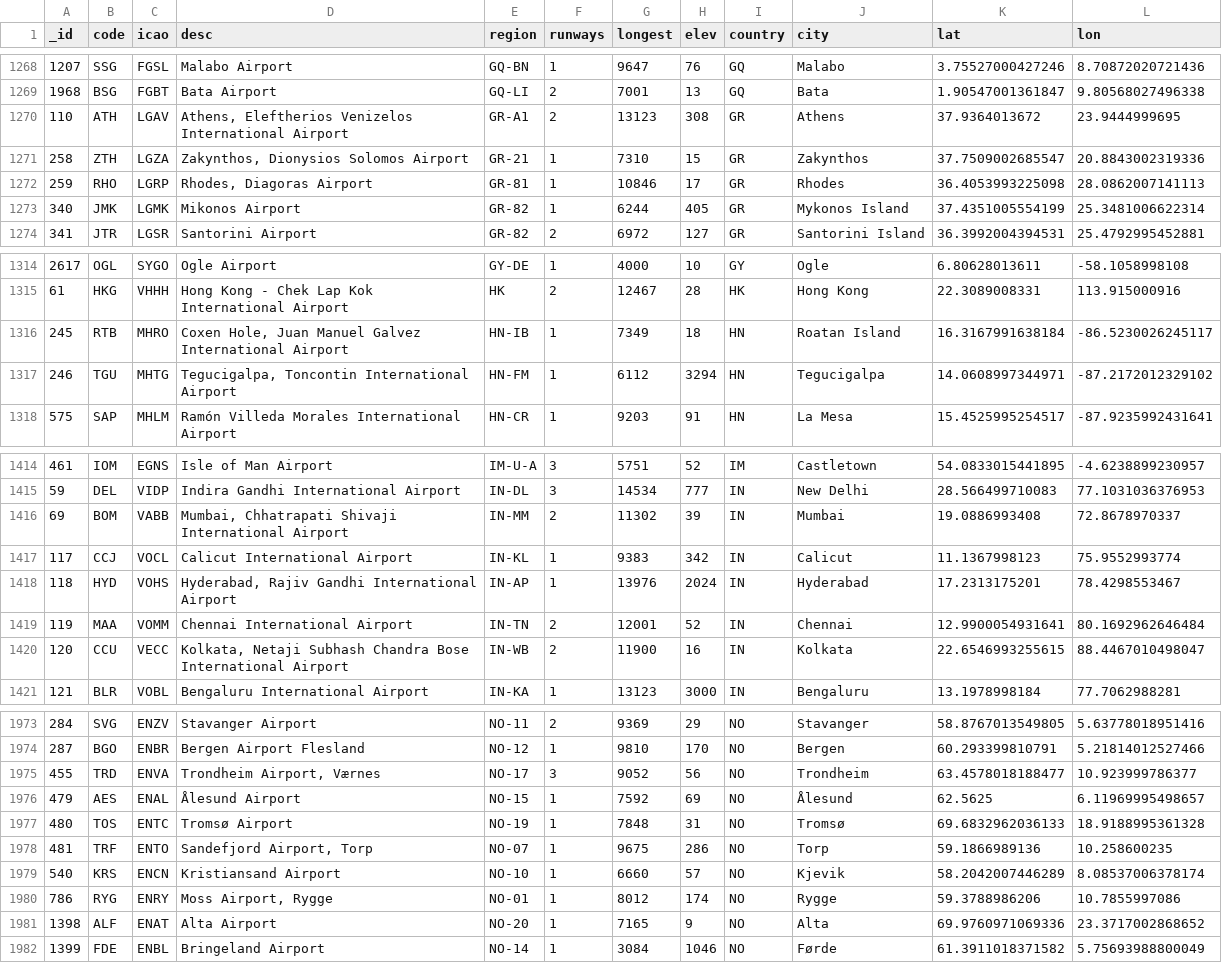
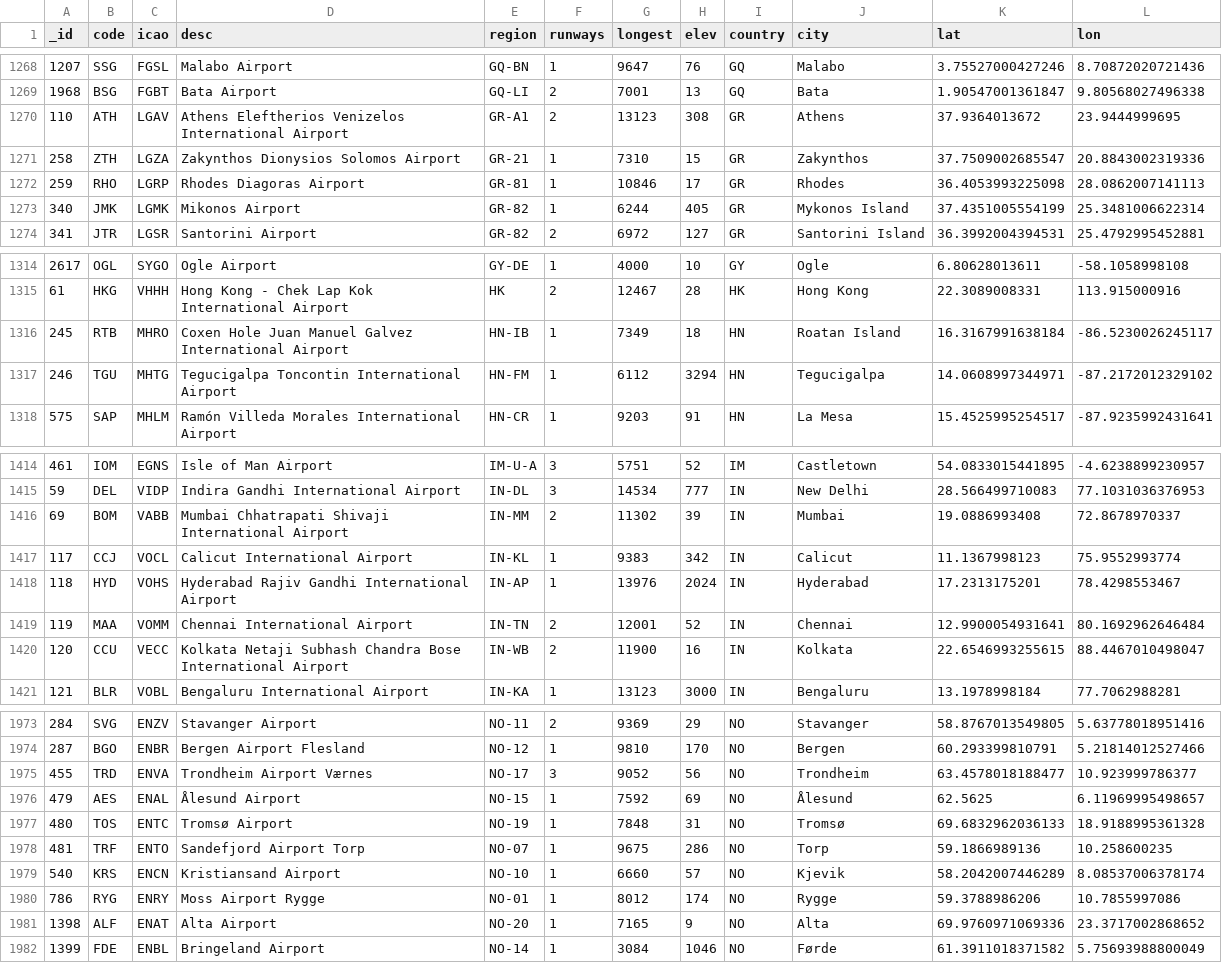
Before and after one commit to maxmin93/agenspop-monitor, a CSV file: backend/src/main/resources/airroutes/test-nodes-airport.csv, drawn as a sheet; only a part is shown, gaps mark what is left out; the diff covers the shown part only.

```diff
--- a/backend/src/main/resources/airroutes/test-nodes-airport.csv
+++ b/backend/src/main/resources/airroutes/test-nodes-airport.csv
@@ -1269,5 +1269,5 @@ _id,code,icao,desc,region,runways,longest,elev,country,city,lat,lon
 1968,BSG,FGBT,Bata Airport,GQ-LI,2,7001,13,GQ,Bata,1.90547001361847,9.80568027496338
-110,ATH,LGAV,"Athens, Eleftherios Venizelos International Airport",GR-A1,2,13123,308,GR,Athens,37.9364013672,23.9444999695
-258,ZTH,LGZA,"Zakynthos, Dionysios Solomos Airport",GR-21,1,7310,15,GR,Zakynthos,37.7509002685547,20.8843002319336
-259,RHO,LGRP,"Rhodes, Diagoras Airport",GR-81,1,10846,17,GR,Rhodes,36.4053993225098,28.0862007141113
+110,ATH,LGAV,Athens Eleftherios Venizelos International Airport,GR-A1,2,13123,308,GR,Athens,37.9364013672,23.9444999695
+258,ZTH,LGZA,Zakynthos Dionysios Solomos Airport,GR-21,1,7310,15,GR,Zakynthos,37.7509002685547,20.8843002319336
+259,RHO,LGRP,Rhodes Diagoras Airport,GR-81,1,10846,17,GR,Rhodes,36.4053993225098,28.0862007141113
 340,JMK,LGMK,Mikonos Airport,GR-82,1,6244,405,GR,Mykonos Island,37.4351005554199,25.3481006622314
@@ -1315,4 +1315,4 @@ _id,code,icao,desc,region,runways,longest,elev,country,city,lat,lon
 61,HKG,VHHH,Hong Kong - Chek Lap Kok International Airport,HK,2,12467,28,HK,Hong Kong,22.3089008331,113.915000916
-245,RTB,MHRO,"Coxen Hole, Juan Manuel Galvez International Airport",HN-IB,1,7349,18,HN,Roatan Island,16.3167991638184,-86.5230026245117
-246,TGU,MHTG,"Tegucigalpa, Toncontin International Airport",HN-FM,1,6112,3294,HN,Tegucigalpa,14.0608997344971,-87.2172012329102
+245,RTB,MHRO,Coxen Hole Juan Manuel Galvez International Airport,HN-IB,1,7349,18,HN,Roatan Island,16.3167991638184,-86.5230026245117
+246,TGU,MHTG,Tegucigalpa Toncontin International Airport,HN-FM,1,6112,3294,HN,Tegucigalpa,14.0608997344971,-87.2172012329102
 575,SAP,MHLM,Ramón Villeda Morales International Airport,HN-CR,1,9203,91,HN,La Mesa,15.4525995254517,-87.9235992431641
@@ -1415,7 +1415,7 @@ _id,code,icao,desc,region,runways,longest,elev,country,city,lat,lon
 59,DEL,VIDP,Indira Gandhi International Airport,IN-DL,3,14534,777,IN,New Delhi,28.566499710083,77.1031036376953
-69,BOM,VABB,"Mumbai, Chhatrapati Shivaji International Airport",IN-MM,2,11302,39,IN,Mumbai,19.0886993408,72.8678970337
+69,BOM,VABB,Mumbai Chhatrapati Shivaji International Airport,IN-MM,2,11302,39,IN,Mumbai,19.0886993408,72.8678970337
 117,CCJ,VOCL,Calicut International Airport,IN-KL,1,9383,342,IN,Calicut,11.1367998123,75.9552993774
-118,HYD,VOHS,"Hyderabad, Rajiv Gandhi International Airport",IN-AP,1,13976,2024,IN,Hyderabad,17.2313175201,78.4298553467
+118,HYD,VOHS,Hyderabad Rajiv Gandhi International Airport,IN-AP,1,13976,2024,IN,Hyderabad,17.2313175201,78.4298553467
 119,MAA,VOMM,Chennai International Airport,IN-TN,2,12001,52,IN,Chennai,12.9900054931641,80.1692962646484
-120,CCU,VECC,"Kolkata, Netaji Subhash Chandra Bose International Airport",IN-WB,2,11900,16,IN,Kolkata,22.6546993255615,88.4467010498047
+120,CCU,VECC,Kolkata Netaji Subhash Chandra Bose International Airport,IN-WB,2,11900,16,IN,Kolkata,22.6546993255615,88.4467010498047
 121,BLR,VOBL,Bengaluru International Airport,IN-KA,1,13123,3000,IN,Bengaluru,13.1978998184,77.7062988281
@@ -1974,8 +1974,8 @@ _id,code,icao,desc,region,runways,longest,elev,country,city,lat,lon
 287,BGO,ENBR,Bergen Airport Flesland,NO-12,1,9810,170,NO,Bergen,60.293399810791,5.21814012527466
-455,TRD,ENVA,"Trondheim Airport, Værnes",NO-17,3,9052,56,NO,Trondheim,63.4578018188477,10.923999786377
+455,TRD,ENVA,Trondheim Airport Værnes,NO-17,3,9052,56,NO,Trondheim,63.4578018188477,10.923999786377
 479,AES,ENAL,Ålesund Airport,NO-15,1,7592,69,NO,Ålesund,62.5625,6.11969995498657
 480,TOS,ENTC,Tromsø Airport,NO-19,1,7848,31,NO,Tromsø,69.6832962036133,18.9188995361328
-481,TRF,ENTO,"Sandefjord Airport, Torp",NO-07,1,9675,286,NO,Torp,59.1866989136,10.258600235
+481,TRF,ENTO,Sandefjord Airport Torp,NO-07,1,9675,286,NO,Torp,59.1866989136,10.258600235
 540,KRS,ENCN,Kristiansand Airport,NO-10,1,6660,57,NO,Kjevik,58.2042007446289,8.08537006378174
-786,RYG,ENRY,"Moss Airport, Rygge",NO-01,1,8012,174,NO,Rygge,59.3788986206,10.7855997086
+786,RYG,ENRY,Moss Airport Rygge,NO-01,1,8012,174,NO,Rygge,59.3788986206,10.7855997086
 1398,ALF,ENAT,Alta Airport,NO-20,1,7165,9,NO,Alta,69.9760971069336,23.3717002868652
```
Also changed, not shown: 84 edited cells elsewhere in this file, 7 other files.
